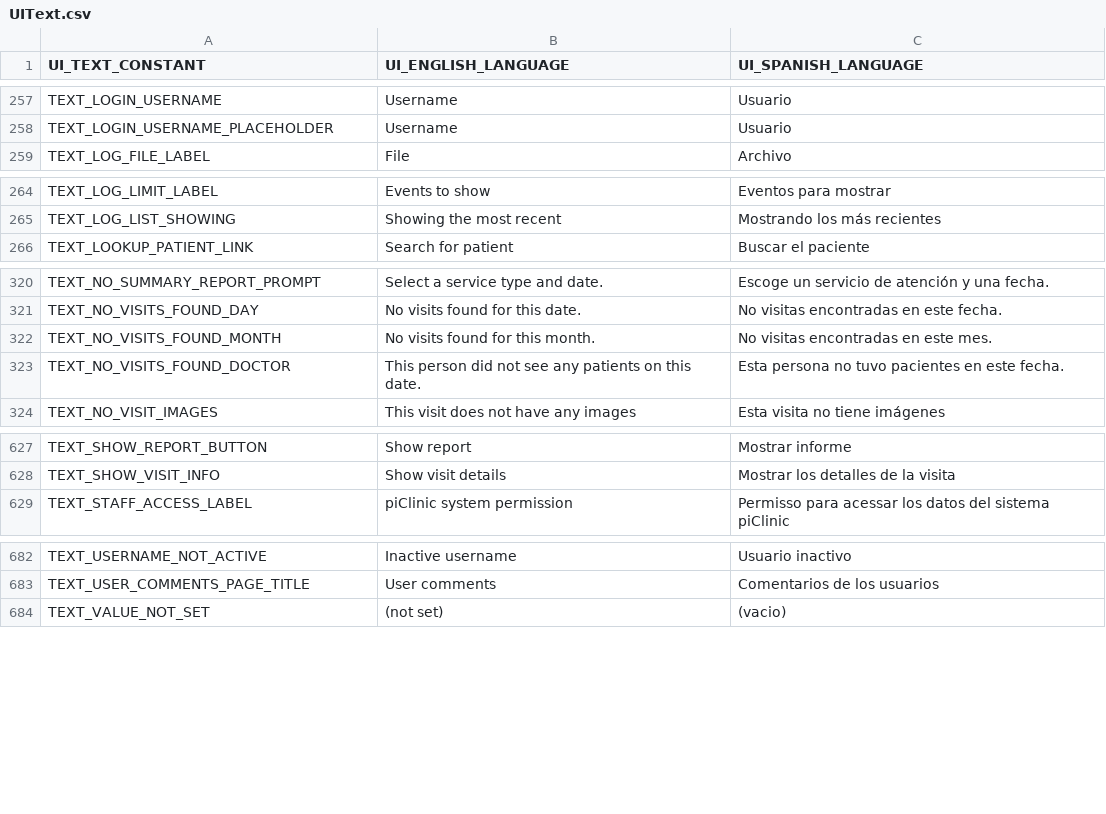
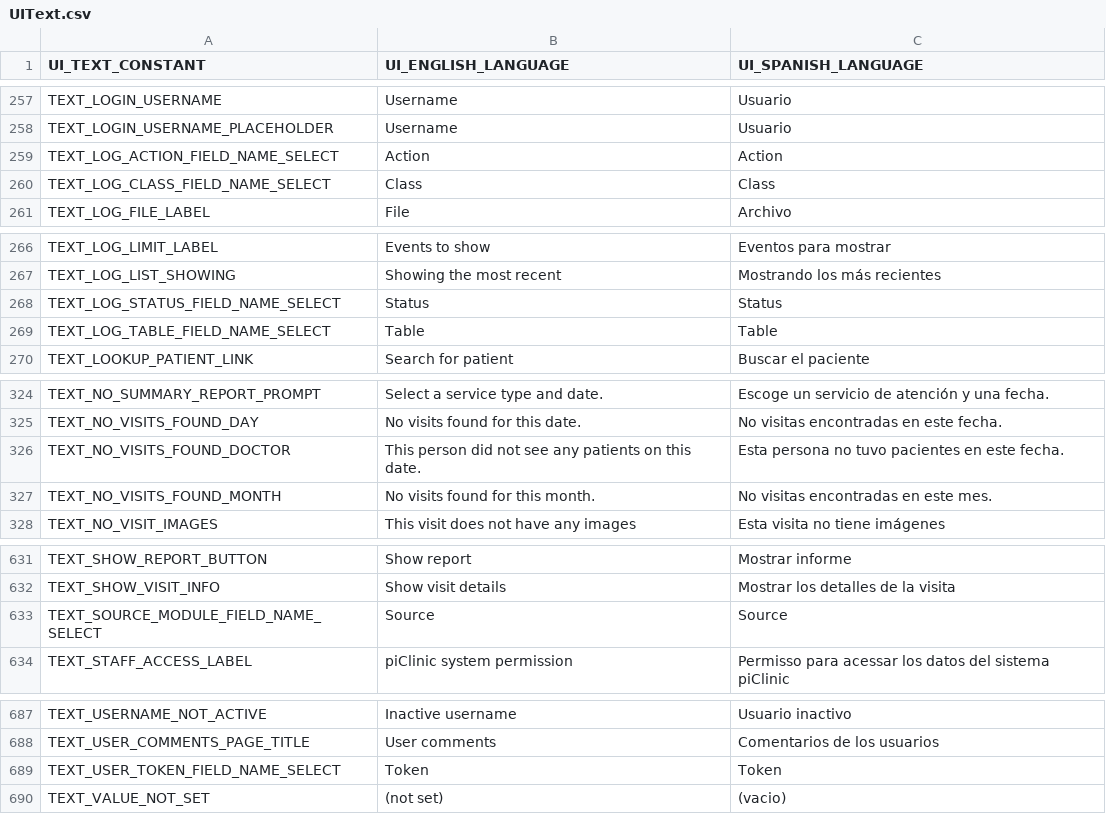
Before and after one commit to docsbydesign/piClinic, a CSV file: uitext/UIText.csv, drawn as a sheet; only a part is shown, gaps mark what is left out.

Commit message:
Added filters to log selection
Need to format output, now.

```diff
--- a/uitext/UIText.csv
+++ b/uitext/UIText.csv
@@ -258,2 +258,4 @@ TEXT_LOGIN_USERNAME,Username,Usuario
 TEXT_LOGIN_USERNAME_PLACEHOLDER,Username,Usuario
+TEXT_LOG_ACTION_FIELD_NAME_SELECT,Action,Action
+TEXT_LOG_CLASS_FIELD_NAME_SELECT,Class,Class
 TEXT_LOG_FILE_LABEL,File,Archivo
@@ -265,2 +267,4 @@ TEXT_LOG_LIMIT_LABEL,Events to show,Eventos para mostrar
 TEXT_LOG_LIST_SHOWING,Showing the most recent,Mostrando los más recientes
+TEXT_LOG_STATUS_FIELD_NAME_SELECT,Status,Status
+TEXT_LOG_TABLE_FIELD_NAME_SELECT,Table,Table
 TEXT_LOOKUP_PATIENT_LINK,Search for patient,Buscar el paciente
@@ -321,4 +325,4 @@ TEXT_NO_SUMMARY_REPORT_PROMPT,Select a service type and date.,Escoge un servicio
 TEXT_NO_VISITS_FOUND_DAY,No visits found for this date.,No visitas encontradas en este fecha.
+TEXT_NO_VISITS_FOUND_DOCTOR,This person did not see any patients on this date.,Esta persona no tuvo pacientes en este fecha.
 TEXT_NO_VISITS_FOUND_MONTH,No visits found for this month.,No visitas encontradas en este mes.
-TEXT_NO_VISITS_FOUND_DOCTOR,This person did not see any patients on this date.,Esta persona no tuvo pacientes en este fecha.
 TEXT_NO_VISIT_IMAGES,This visit does not have any images,Esta visita no tiene imágenes
@@ -628,2 +632,3 @@ TEXT_SHOW_REPORT_BUTTON,Show report,Mostrar informe
 TEXT_SHOW_VISIT_INFO,Show visit details,Mostrar los detalles de la visita
+TEXT_SOURCE_MODULE_FIELD_NAME_SELECT,Source,Source
 TEXT_STAFF_ACCESS_LABEL,piClinic system permission,Permisso para acessar los datos del sistema piClinic
@@ -683,2 +688,3 @@ TEXT_USERNAME_NOT_ACTIVE,Inactive username,Usuario inactivo
 TEXT_USER_COMMENTS_PAGE_TITLE,User comments,Comentarios de los usuarios
+TEXT_USER_TOKEN_FIELD_NAME_SELECT,Token,Token
 TEXT_VALUE_NOT_SET,(not set),(vacio)
```
Also changed, not shown: 4 other files.
